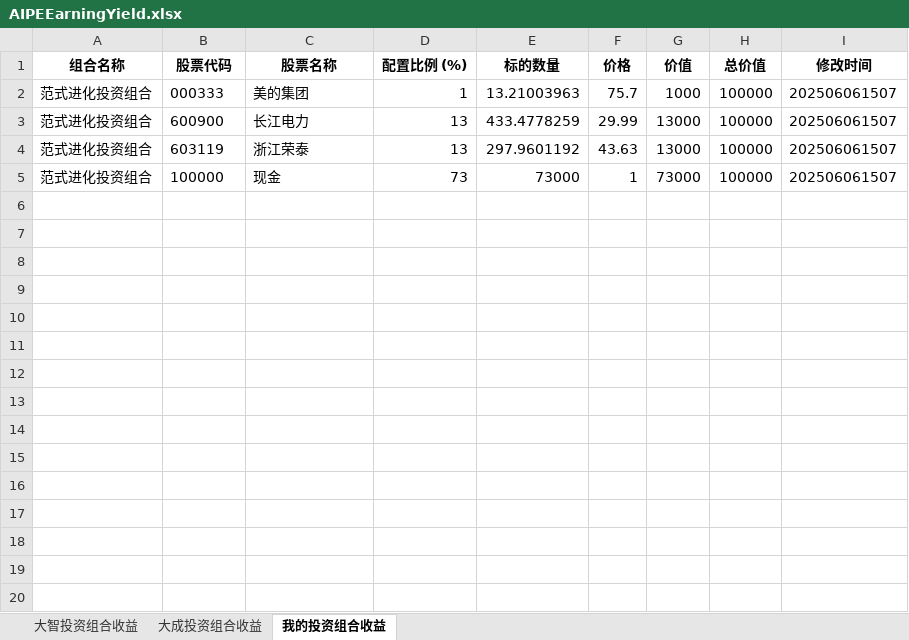
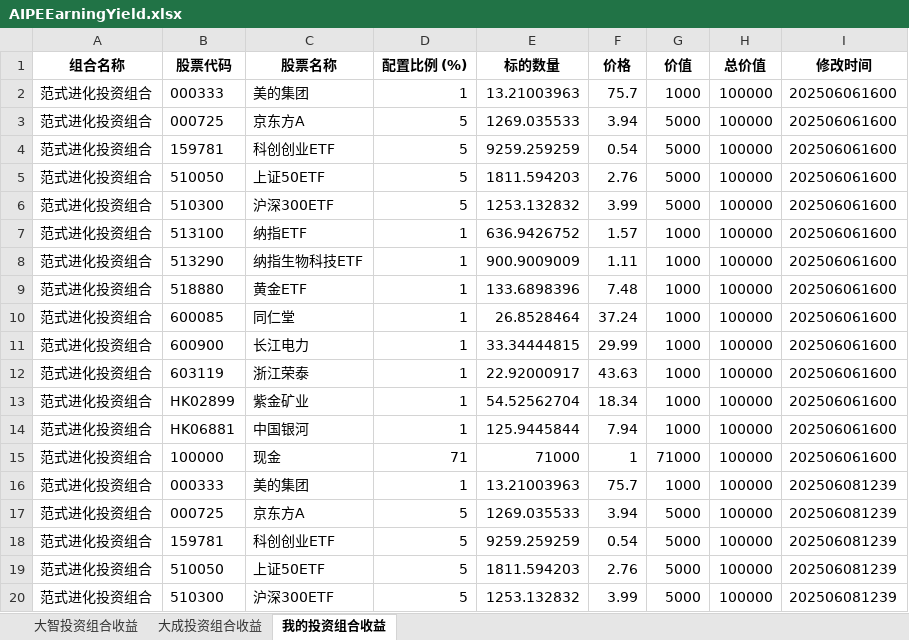
Before and after one commit to digital-era/AIPEInvestmentAgent, an Excel workbook: data/AIPEEarningYield.xlsx, sheet 我的投资组合收益, drawn as a sheet; only a part is shown; values as stored, in another font and other column widths than the file's, no borders; addresses are those after the commit; the diff covers the shown part only; the diff names each change by its address in the sheet, - before the commit and + after, or states it on an @@ line.

```diff
--- a/data/AIPEEarningYield.xlsx (sheet 我的投资组合收益)
+++ b/data/AIPEEarningYield.xlsx (sheet 我的投资组合收益)
-I2 (修改时间): 202506061507
+I2 (修改时间): 202506061600
+row 3: 范式进化投资组合 | 000725 | 京东方A | 5 | 1269.035533 | 3.94 | 5000 | 100000 | 202506061600
+row 4: 范式进化投资组合 | 159781 | 科创创业ETF | 5 | 9259.259259 | 0.54 | 5000 | 100000 | 202506061600
+row 5: 范式进化投资组合 | 510050 | 上证50ETF | 5 | 1811.594203 | 2.76 | 5000 | 100000 | 202506061600
+row 6: 范式进化投资组合 | 510300 | 沪深300ETF | 5 | 1253.132832 | 3.99 | 5000 | 100000 | 202506061600
+row 7: 范式进化投资组合 | 513100 | 纳指ETF | 1 | 636.9426752 | 1.57 | 1000 | 100000 | 202506061600
+row 8: 范式进化投资组合 | 513290 | 纳指生物科技ETF | 1 | 900.9009009 | 1.11 | 1000 | 100000 | 202506061600
+row 9: 范式进化投资组合 | 518880 | 黄金ETF | 1 | 133.6898396 | 7.48 | 1000 | 100000 | 202506061600
+row 10: 范式进化投资组合 | 600085 | 同仁堂 | 1 | 26.8528464 | 37.24 | 1000 | 100000 | 202506061600
-D11:D12 (配置比例 (%)): 13
+D11:D12 (配置比例 (%)): 1
-E11 (标的数量): 433.4778259
+E11 (标的数量): 33.34444815
-G11:G12 (价值): 13000
+G11:G12 (价值): 1000
-I11:I12 (修改时间): 202506061507
+I11:I12 (修改时间): 202506061600
-E12 (标的数量): 297.9601192
+E12 (标的数量): 22.92000917
+row 13: 范式进化投资组合 | HK02899 | 紫金矿业 | 1 | 54.52562704 | 18.34 | 1000 | 100000 | 202506061600
+row 14: 范式进化投资组合 | HK06881 | 中国银河 | 1 | 125.9445844 | 7.94 | 1000 | 100000 | 202506061600
-D15 (配置比例 (%)): 73
+D15 (配置比例 (%)): 71
-E15 (标的数量): 73000
+E15 (标的数量): 71000
-G15 (价值): 73000
+G15 (价值): 71000
-I15 (修改时间): 202506061507
+I15 (修改时间): 202506061600
+row 16: 范式进化投资组合 | 000333 | 美的集团 | 1 | 13.21003963 | 75.7 | 1000 | 100000 | 202506081239
+row 17: 范式进化投资组合 | 000725 | 京东方A | 5 | 1269.035533 | 3.94 | 5000 | 100000 | 202506081239
+row 18: 范式进化投资组合 | 159781 | 科创创业ETF | 5 | 9259.259259 | 0.54 | 5000 | 100000 | 202506081239
+row 19: 范式进化投资组合 | 510050 | 上证50ETF | 5 | 1811.594203 | 2.76 | 5000 | 100000 | 202506081239
+row 20: 范式进化投资组合 | 510300 | 沪深300ETF | 5 | 1253.132832 | 3.99 | 5000 | 100000 | 202506081239
```
Also changed, not shown: 9 added rows elsewhere in this sheet, sheet 大智投资组合收益, sheet 大成投资组合收益.
